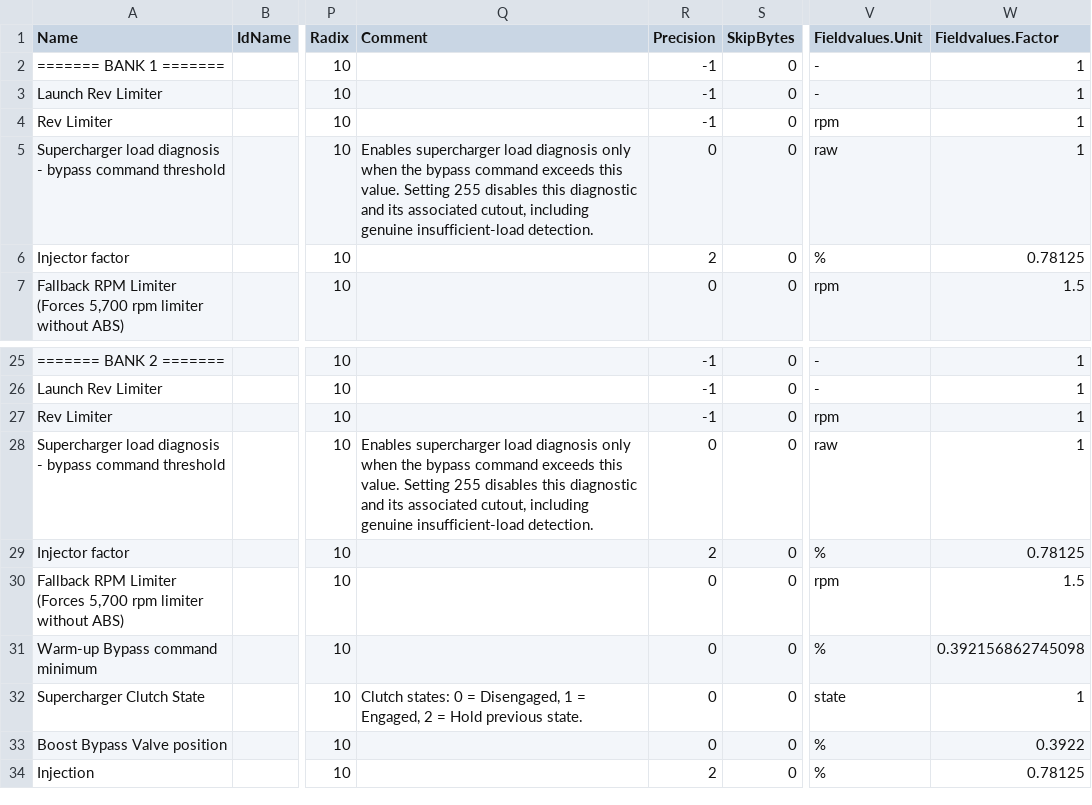
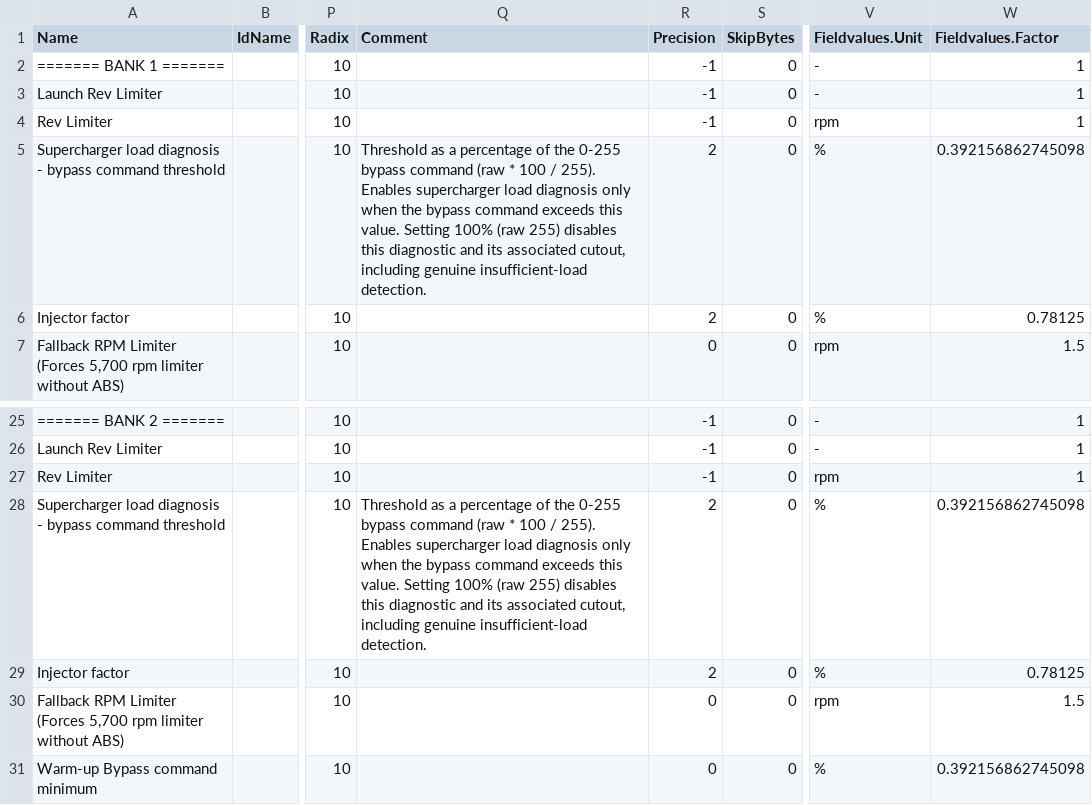
Before and after one commit to daniruiz/230kompressor, a CSV file: Map Definitions/200Kompressor_114.235355.csv, drawn as a sheet; only a part is shown, gaps mark what is left out; the shorter side is filled out with more unchanged rows; the diff names each change by its address in the sheet, - before the commit and + after, or states it on an @@ line.

Commit message:
Convert to percent tables for supercharger load diagnosis

```diff
--- a/Map Definitions/200Kompressor_114.235355.csv
+++ b/Map Definitions/200Kompressor_114.235355.csv
-Q5 (Comment): Enables supercharger load diagnosis only when the bypass command exceeds this value. Setting 255 disables this…
+Q5 (Comment): Threshold as a percentage of the 0-255 bypass command (raw * 100 / 255). Enables supercharger load diagnosis only when the bypass command exceeds this value. Setting 100% (raw 255) disables this…
-R5 (Precision): 0
+R5 (Precision): 2
-V5 (Fieldvalues.Unit): raw
+V5 (Fieldvalues.Unit): %
-W5 (Fieldvalues.Factor): 1
+W5 (Fieldvalues.Factor): 0.392156862745098
-Q28 (Comment): Enables supercharger load diagnosis only when the bypass command exceeds this value. Setting 255 disables this…
+Q28 (Comment): Threshold as a percentage of the 0-255 bypass command (raw * 100 / 255). Enables supercharger load diagnosis only when the bypass command exceeds this value. Setting 100% (raw 255) disables this…
-R28 (Precision): 0
+R28 (Precision): 2
-V28 (Fieldvalues.Unit): raw
+V28 (Fieldvalues.Unit): %
-W28 (Fieldvalues.Factor): 1
+W28 (Fieldvalues.Factor): 0.392156862745098
```
Also changed, not shown: Map Definitions/230Kompressor_114.235034.csv, Map Definitions/230Kompressor_114.235035.csv, 24 other files.
